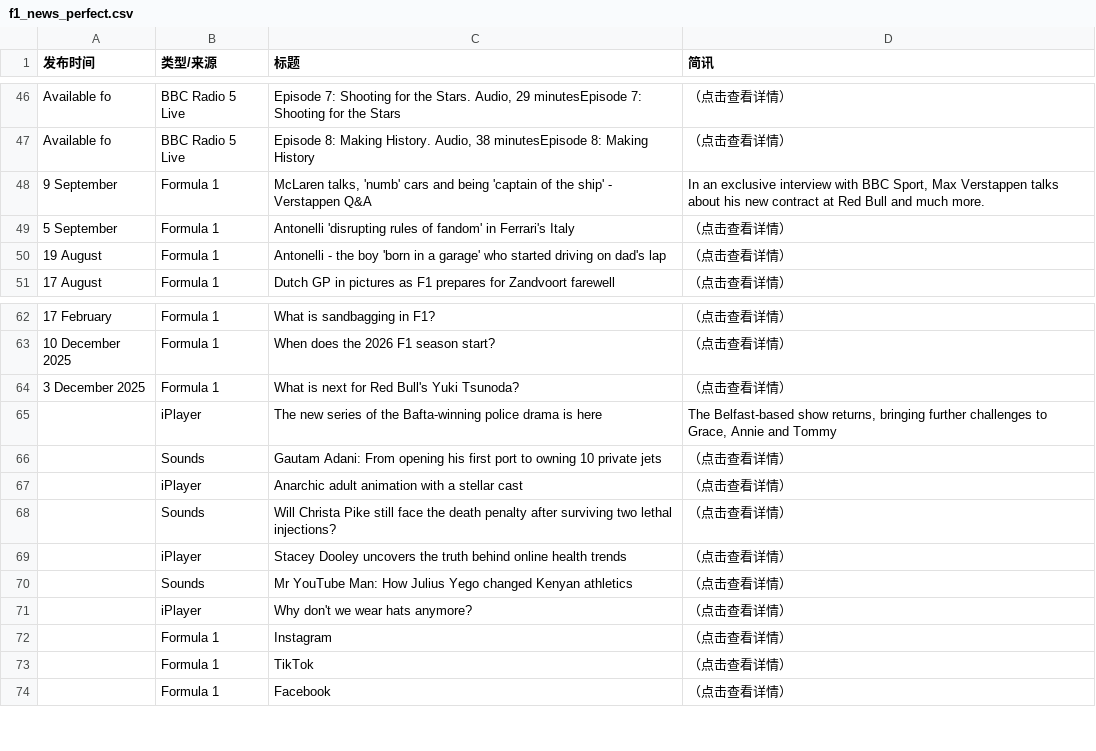
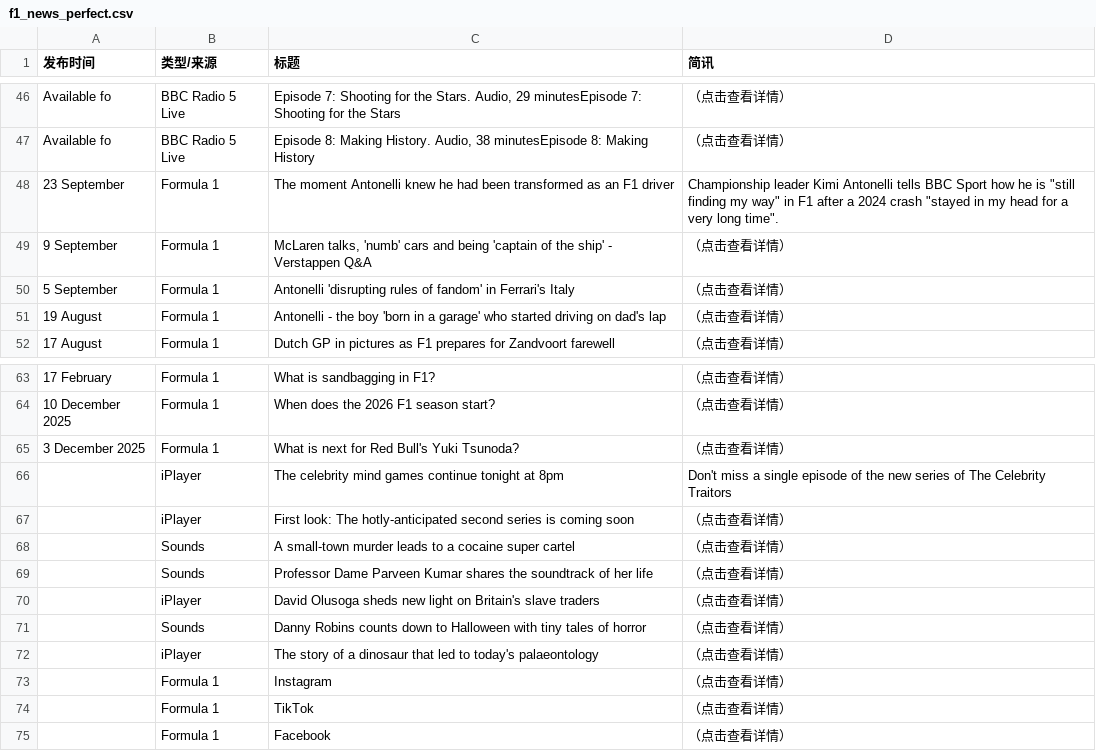
Before and after one commit to 202704948-design/bbc-f1-scraper, a CSV file: f1_news_perfect.csv, drawn as a sheet; only a part is shown, gaps mark what is left out; removed rows and columns are numbered as before the commit, all else as after; the diff covers the shown part only; the diff names each change by its address in the sheet, - before the commit and + after, or states it on an @@ line.

```diff
--- a/f1_news_perfect.csv
+++ b/f1_news_perfect.csv
+row 48: 23 September | Formula 1 | The moment Antonelli knew he had been transformed as an F1 driver | Championship leader Kimi Antonelli tells BBC Sport how he is "still finding my way" in F1 after a 2024 crash "stayed in my head for a very long time".
-D49 (简讯): In an exclusive interview with BBC Sport, Max Verstappen talks about his new contract at Red Bull and much more.
+D49 (简讯): （点击查看详情）
-C66 (标题): The new series of the Bafta-winning police drama is here
+C66 (标题): The celebrity mind games continue tonight at 8pm
-D66 (简讯): The Belfast-based show returns, bringing further challenges to Grace, Annie and Tommy
+D66 (简讯): Don't miss a single episode of the new series of The Celebrity Traitors
+row 67:  | iPlayer | First look: The hotly-anticipated second series is coming soon | （点击查看详情）
-C68 (标题): Gautam Adani: From opening his first port to owning 10 private jets
+C68 (标题): A small-town murder leads to a cocaine super cartel
-row 67:  | iPlayer | Anarchic adult animation with a stellar cast | （点击查看详情）
-C69 (标题): Will Christa Pike still face the death penalty after surviving two lethal injections?
+C69 (标题): Professor Dame Parveen Kumar shares the soundtrack of her life
-C70 (标题): Stacey Dooley uncovers the truth behind online health trends
+C70 (标题): David Olusoga sheds new light on Britain's slave traders
-C71 (标题): Mr YouTube Man: How Julius Yego changed Kenyan athletics
+C71 (标题): Danny Robins counts down to Halloween with tiny tales of horror
-C72 (标题): Why don't we wear hats anymore?
+C72 (标题): The story of a dinosaur that led to today's palaeontology
```
Also changed, not shown: 14 added rows, 14 removed rows, 5 moved rows and 11 edited cells elsewhere in this file.
